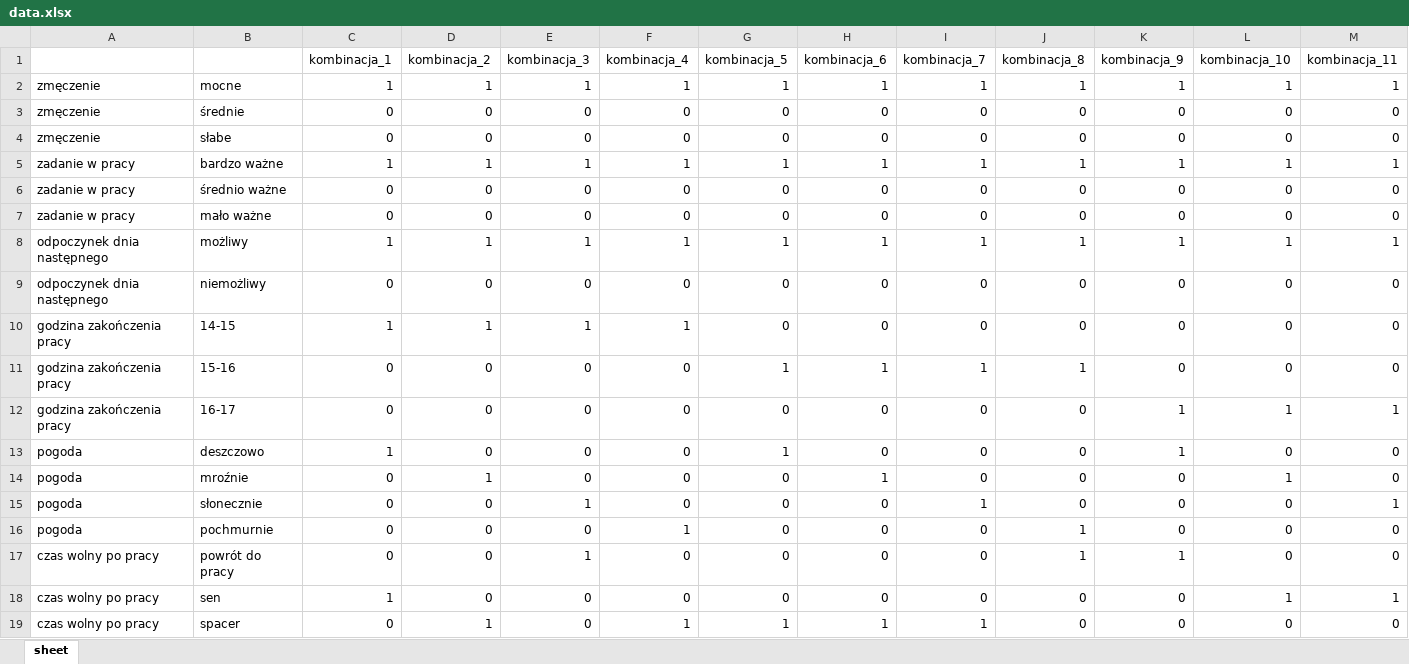
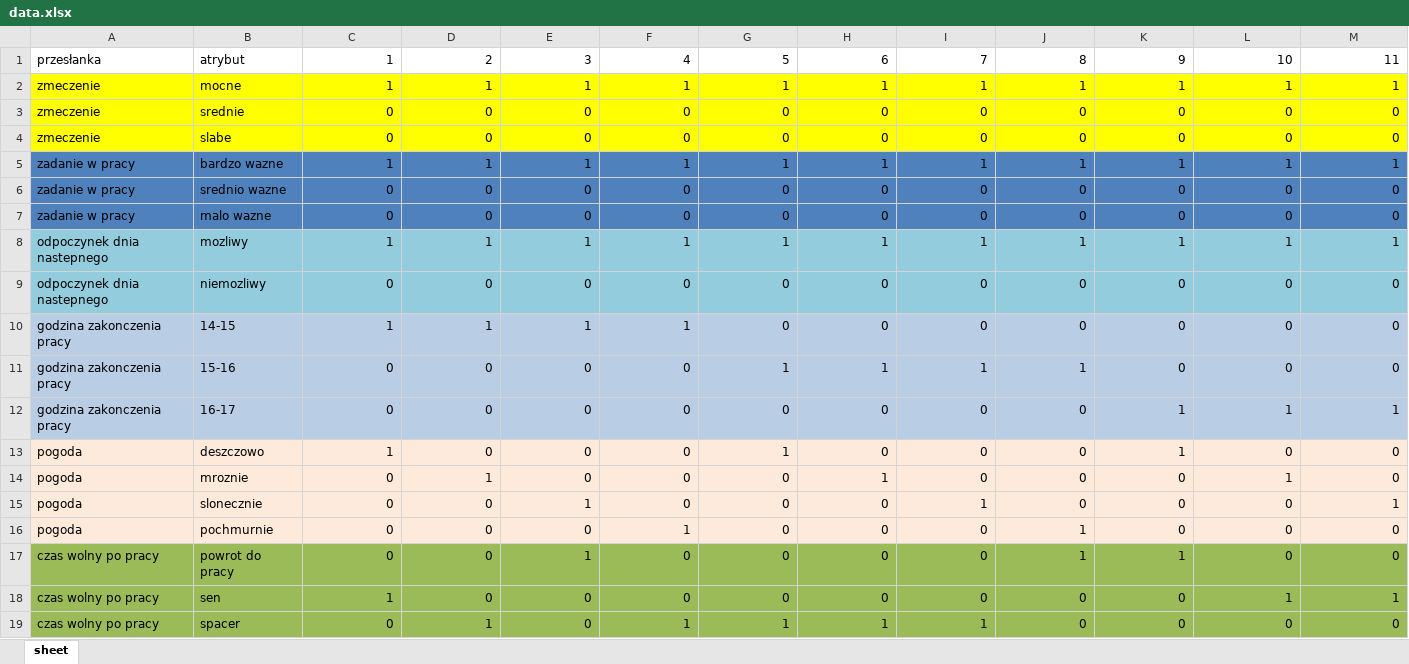
Before and after one commit to JJakubiec/ProjektESI, an Excel workbook: data.xlsx, sheet sheet, drawn as a sheet; only a part is shown; values as stored, in another font and other column widths than the file's, no borders; removed rows and columns are numbered as before the commit, all else as after; rows hold the shown columns only; the diff covers the shown part only; the diff names each change by its address in the sheet, - before the commit and + after, or states it on an @@ line.

```diff
--- a/data.xlsx (sheet sheet)
+++ b/data.xlsx (sheet sheet)
-row 1:  |  | kombinacja_1 | kombinacja_2 | kombinacja_3 | kombinacja_4 | kombinacja_5 | kombinacja_6 | kombinacja_7 | kombinacja_8 | kombinacja_9 | kombinacja_10 | kombinacja_11
+row 1: przesłanka | atrybut | 1 | 2 | 3 | 4 | 5 | 6 | 7 | 8 | 9 | 10 | 11
-A2:A4: zmęczenie
+A2:A4: zmeczenie
-A2:M4 fill: none
+A2:M4 fill: #FFFF00
-B3: średnie
+B3: srednie
-B4: słabe
+B4: slabe
-A5:M7 fill: none
+A5:M7 fill: #4F81BD
-B5: bardzo ważne
+B5: bardzo wazne
-B6: średnio ważne
+B6: srednio wazne
-B7: mało ważne
+B7: malo wazne
-A8:A9: odpoczynek dnia następnego
+A8:A9: odpoczynek dnia nastepnego
-A8:M9 fill: none
+A8:M9 fill: #93CDDD
-B8: możliwy
+B8: mozliwy
-B9: niemożliwy
+B9: niemozliwy
-A10:A12: godzina zakończenia pracy
+A10:A12: godzina zakonczenia pracy
-A10:M12 fill: none
+A10:M12 fill: #B9CDE5
-A13:M16 fill: none
+A13:M16 fill: #FDEADA
-B14: mroźnie
+B14: mroznie
-B15: słonecznie
+B15: slonecznie
-A17:M19 fill: none
+A17:M19 fill: #9BBB59
-B17: powrót do pracy
+B17: powrot do pracy
```
Also changed, not shown: cell formats elsewhere in this sheet, 3 other files.
